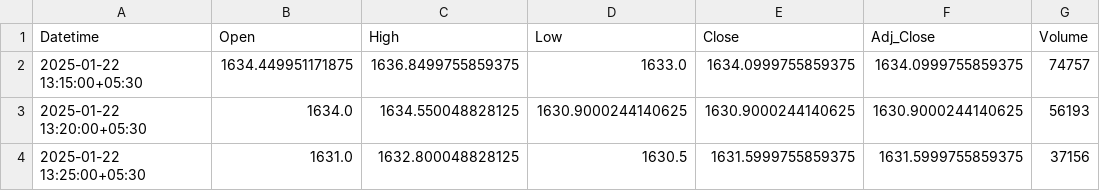
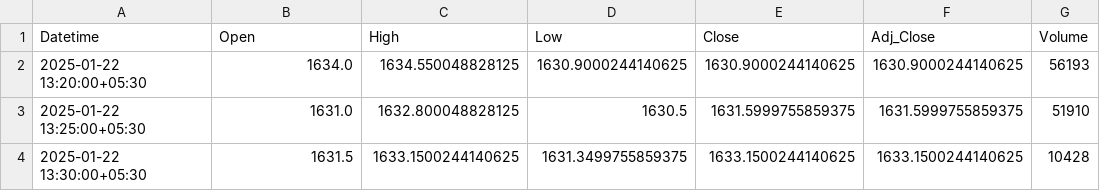
Before and after one commit to chiragpalan/stock_predictions_rnn_v1, a CSV file: temp_csv/HDFCBANK_NS.csv, drawn as a sheet.

```diff
--- a/temp_csv/HDFCBANK_NS.csv
+++ b/temp_csv/HDFCBANK_NS.csv
@@ -1,4 +1,4 @@
 Datetime,Open,High,Low,Close,Adj_Close,Volume
-2025-01-22 13:15:00+05:30,1634.449951171875,1636.8499755859375,1633.0,1634.0999755859375,1634.0999755859375,74757
 2025-01-22 13:20:00+05:30,1634.0,1634.550048828125,1630.9000244140625,1630.9000244140625,1630.9000244140625,56193
-2025-01-22 13:25:00+05:30,1631.0,1632.800048828125,1630.5,1631.5999755859375,1631.5999755859375,37156
+2025-01-22 13:25:00+05:30,1631.0,1632.800048828125,1630.5,1631.5999755859375,1631.5999755859375,51910
+2025-01-22 13:30:00+05:30,1631.5,1633.1500244140625,1631.3499755859375,1633.1500244140625,1633.1500244140625,10428
```
Also changed, not shown: temp_csv/ICICIBANK_NS.csv, temp_csv/INFY_NS.csv, 2 other files.
